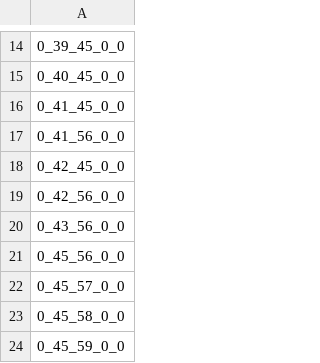
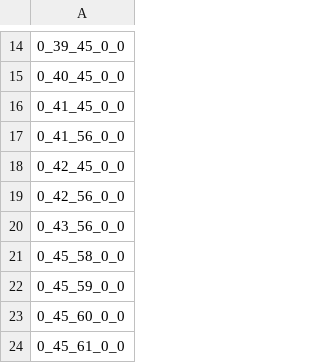
Before and after one commit to AronU/2004Scape, a CSV file: maps/ignore.csv, drawn as a sheet; only a part is shown, gaps mark what is left out; the shorter side is filled out with more unchanged rows; the diff names each change by its address in the sheet, - before the commit and + after, or states it on an @@ line.

```diff
--- a/maps/ignore.csv
+++ b/maps/ignore.csv
-row 21: 0_45_56_0_0
-row 22: 0_45_57_0_0
```
Also changed, not shown: 9 other files.
